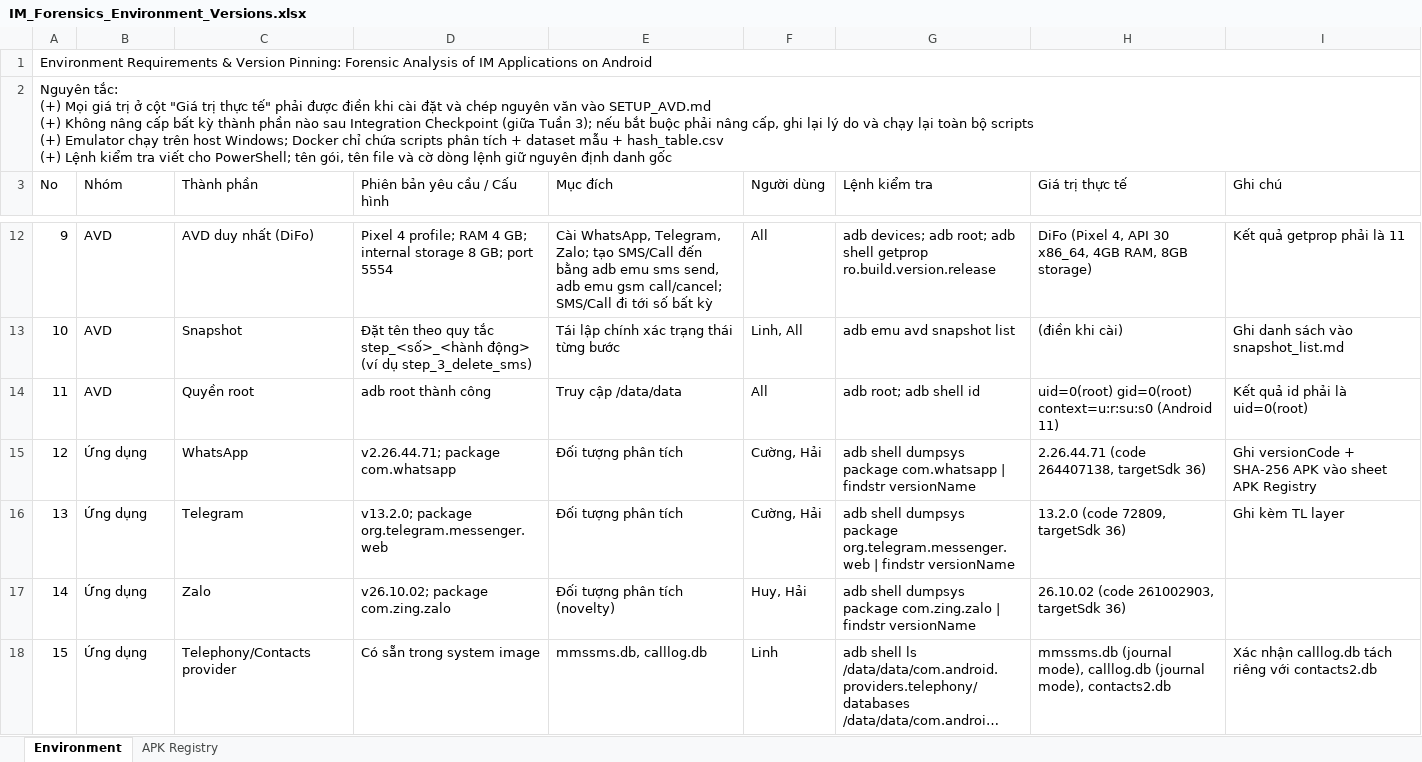
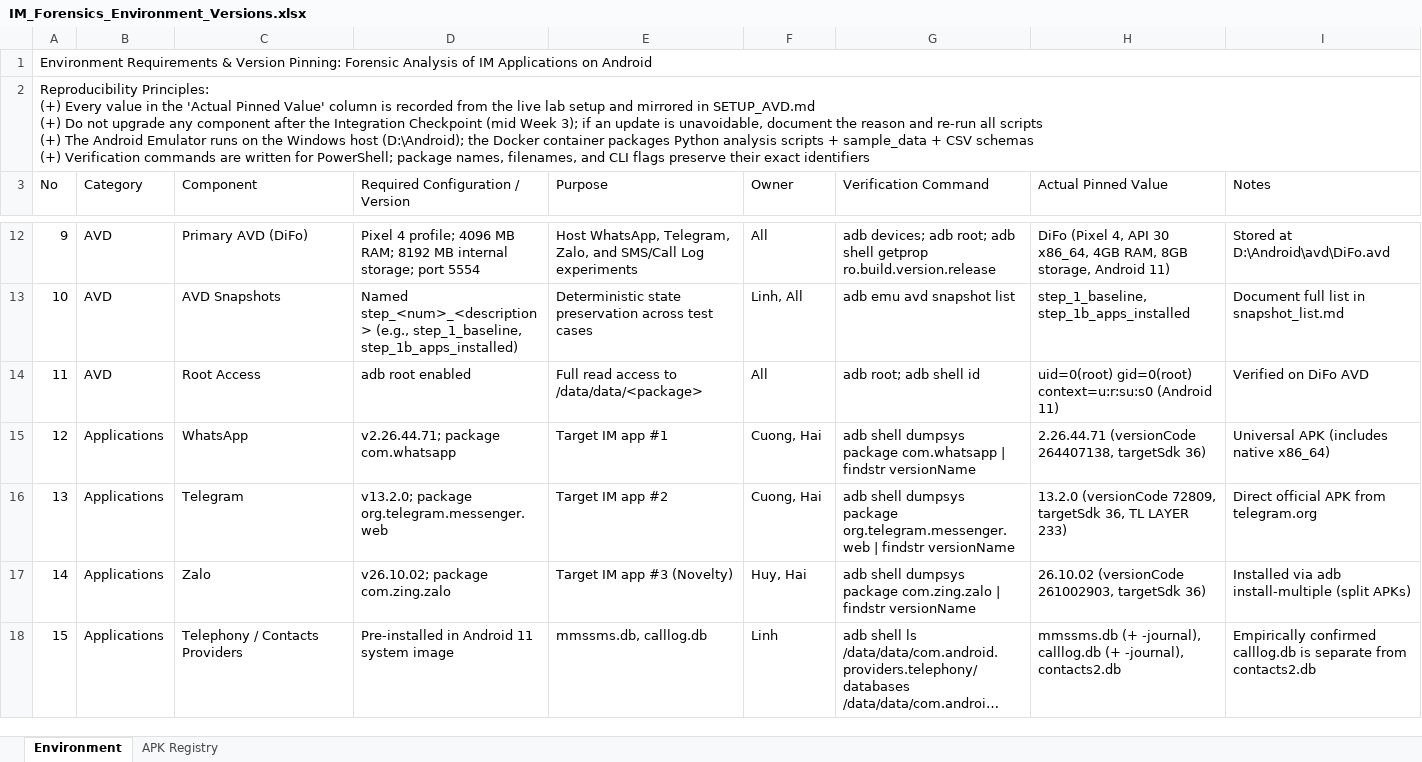
Before and after one commit to cle15102005/android-instant-messaging-apps-forensic, an Excel workbook: docs/IM_Forensics_Environment_Versions.xlsx, sheet Environment, drawn as a sheet; only a part is shown, gaps mark what is left out; long unchanged cells end in …; values as stored, in another font and other column widths than the file's, no cell formats; ↵ is a line break in a cell; the diff covers the shown part only; the diff names each change by its address in the sheet, - before the commit and + after, or states it on an @@ line.

Commit message:
Phase 1: Standardize entire codebase and Excel documentation to 100% English; pin Telegram TLRPC.LAYER=233

```diff
--- a/docs/IM_Forensics_Environment_Versions.xlsx (sheet Environment)
+++ b/docs/IM_Forensics_Environment_Versions.xlsx (sheet Environment)
-A2 (No): Nguyên tắc: ↵ (+) Mọi giá trị ở cột "Giá trị thực tế" phải được điền khi cài đặt và chép nguyên văn vào SETUP_AVD.md ↵ (+) Không nâng cấp bất kỳ thành phần nào sau Integration Checkpoint (giữa Tuần 3); nếu bắt buộc phải nâng cấp, ghi lại lý do và chạy lại toàn bộ scripts ↵ (+) Emulator chạy trên host Windows; Docker chỉ chứa scripts phân tích + dataset mẫu + hash_table.csv ↵ (+) Lệnh kiểm tra viết cho PowerShell; tên gói, tên file và cờ dòng lệnh giữ nguyên định danh gốc
+A2 (No): Reproducibility Principles: ↵ (+) Every value in the 'Actual Pinned Value' column is recorded from the live lab setup and mirrored in SETUP_AVD.md ↵ (+) Do not upgrade any component after the Integration Checkpoint (mid Week 3); if an update is unavoidable, document the reason and re-run all scripts ↵ (+) The Android Emulator runs on the Windows host (D:\Android); the Docker container packages Python analysis scripts + sample_data + CSV schemas ↵ (+) Verification commands are written for PowerShell; package names, filenames, and CLI flags preserve their exact identifiers
-B3: Nhóm
+B3: Category
-C3: Thành phần
+C3: Component
-D3: Phiên bản yêu cầu / Cấu hình
+D3: Required Configuration / Version
-E3: Mục đích
+E3: Purpose
-F3: Người dùng
+F3: Owner
-G3: Lệnh kiểm tra
+G3: Verification Command
-H3: Giá trị thực tế
+H3: Actual Pinned Value
-I3: Ghi chú
+I3: Notes
-C12 (Component): AVD duy nhất (DiFo)
+C12 (Component): Primary AVD (DiFo)
-D12 (Required Configuration / Version): …4 profile; RAM 4 GB; internal storage 8 GB; port 5554
+D12 (Required Configuration / Version): …4 profile; 4096 MB RAM; 8192 MB internal storage; port 5554
-E12 (Purpose): Cài WhatsApp, Telegram, Zalo; tạo SMS/Call đến bằng adb emu sms send, adb emu gsm call/cancel; SMS/Call đi tới số bất kỳ
+E12 (Purpose): Host WhatsApp, Telegram, Zalo, and SMS/Call Log experiments
-H12 (Actual Pinned Value): …RAM, 8GB storage)
+H12 (Actual Pinned Value): …RAM, 8GB storage, Android 11)
-I12 (Notes): Kết quả getprop phải là 11
+I12 (Notes): Stored at D:\Android\avd\DiFo.avd
-C13 (Component): Snapshot
+C13 (Component): AVD Snapshots
-D13 (Required Configuration / Version): Đặt tên theo quy tắc step_<số>_<hành động> (ví dụ step_3_delete_sms)
+D13 (Required Configuration / Version): Named step_<num>_<description> (e.g., step_1_baseline, step_1b_apps_installed)
-E13 (Purpose): Tái lập chính xác trạng thái từng bước
+E13 (Purpose): Deterministic state preservation across test cases
-H13 (Actual Pinned Value): (điền khi cài)
+H13 (Actual Pinned Value): step_1_baseline, step_1b_apps_installed
-I13 (Notes): Ghi danh sách vào snapshot_list.md
+I13 (Notes): Document full list in snapshot_list.md
-C14 (Component): Quyền root
+C14 (Component): Root Access
-D14 (Required Configuration / Version): adb root thành công
+D14 (Required Configuration / Version): adb root enabled
-E14 (Purpose): Truy cập /data/data
+E14 (Purpose): Full read access to /data/data/<package>
-I14 (Notes): Kết quả id phải là uid=0(root)
+I14 (Notes): Verified on DiFo AVD
-B15:B18 (Category): Ứng dụng
+B15:B18 (Category): Applications
-E15 (Purpose): Đối tượng phân tích
+E15 (Purpose): Target IM app #1
-F15:F16 (Owner): Cường, Hải
+F15:F16 (Owner): Cuong, Hai
-H15 (Actual Pinned Value): 2.26.44.71 (code 264407138, targetSdk 36)
+H15 (Actual Pinned Value): 2.26.44.71 (versionCode 264407138, targetSdk 36)
-I15 (Notes): Ghi versionCode + SHA-256 APK vào sheet APK Registry
+I15 (Notes): Universal APK (includes native x86_64)
-E16 (Purpose): Đối tượng phân tích
+E16 (Purpose): Target IM app #2
-H16 (Actual Pinned Value): 13.2.0 (code 72809, targetSdk 36)
+H16 (Actual Pinned Value): 13.2.0 (versionCode 72809, targetSdk 36, TL LAYER 233)
-I16 (Notes): Ghi kèm TL layer
+I16 (Notes): Direct official APK from telegram.org
-E17 (Purpose): Đối tượng phân tích (novelty)
+E17 (Purpose): Target IM app #3 (Novelty)
-F17 (Owner): Huy, Hải
+F17 (Owner): Huy, Hai
-H17 (Actual Pinned Value): 26.10.02 (code 261002903, targetSdk 36)
+H17 (Actual Pinned Value): 26.10.02 (versionCode 261002903, targetSdk 36)
-I17 (Notes): (empty)
+I17 (Notes): Installed via adb install-multiple (split APKs)
-C18 (Component): Telephony/Contacts provider
+C18 (Component): Telephony / Contacts Providers
-D18 (Required Configuration / Version): Có sẵn trong system image
+D18 (Required Configuration / Version): Pre-installed in Android 11 system image
-H18 (Actual Pinned Value): mmssms.db (journal mode), calllog.db (journal mode), contacts2.db
+H18 (Actual Pinned Value): mmssms.db (+ -journal), calllog.db (+ -journal), contacts2.db
-I18 (Notes): Xác nhận calllog.db tách riêng với contacts2.db
+I18 (Notes): Empirically confirmed calllog.db is separate from contacts2.db
```
Also changed, not shown: 129 edited cells elsewhere in this sheet, sheet APK Registry, cell formats, docs/IM_Forensics_Literature_Matrix.xlsx, docs/IM_Forensics_Task_Plan_1Month.xlsx, 6 other files.
